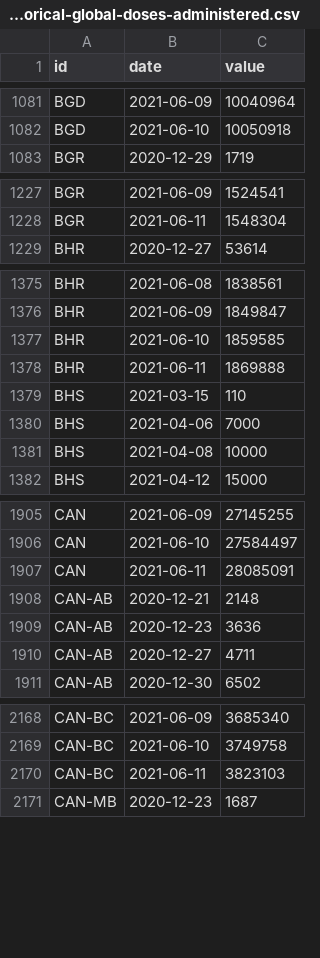
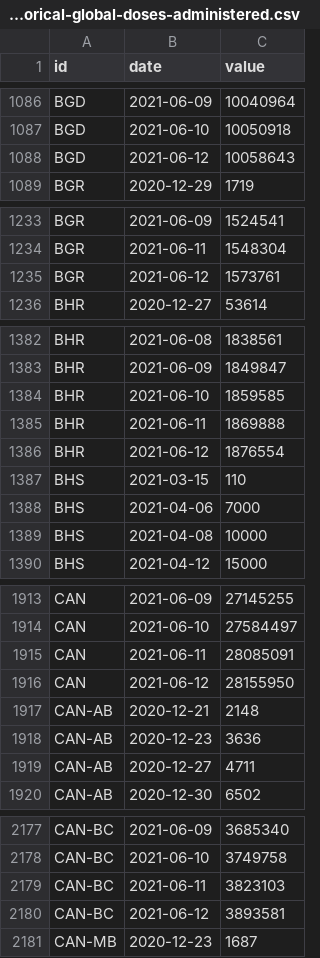
Before and after one commit to BloombergGraphics/covid-vaccine-tracker-data, a CSV file: data/historical-global-doses-administered.csv, drawn as a sheet; only a part is shown, gaps mark what is left out; the diff covers the shown part only.

```diff
--- a/data/historical-global-doses-administered.csv
+++ b/data/historical-global-doses-administered.csv
@@ -1082,2 +1087,3 @@ BGD,2021-06-09,10040964
 BGD,2021-06-10,10050918
+BGD,2021-06-12,10058643
 BGR,2020-12-29,1719
@@ -1228,2 +1234,3 @@ BGR,2021-06-09,1524541
 BGR,2021-06-11,1548304
+BGR,2021-06-12,1573761
 BHR,2020-12-27,53614
@@ -1378,2 +1385,3 @@ BHR,2021-06-10,1859585
 BHR,2021-06-11,1869888
+BHR,2021-06-12,1876554
 BHS,2021-03-15,110
@@ -1907,2 +1915,3 @@ CAN,2021-06-10,27584497
 CAN,2021-06-11,28085091
+CAN,2021-06-12,28155950
 CAN-AB,2020-12-21,2148
@@ -2170,2 +2179,3 @@ CAN-BC,2021-06-10,3749758
 CAN-BC,2021-06-11,3823103
+CAN-BC,2021-06-12,3893581
 CAN-MB,2020-12-23,1687
```
Also changed, not shown: 61 added rows elsewhere in this file, data/current-global.csv, data/current-usa.csv, 2 other files.
